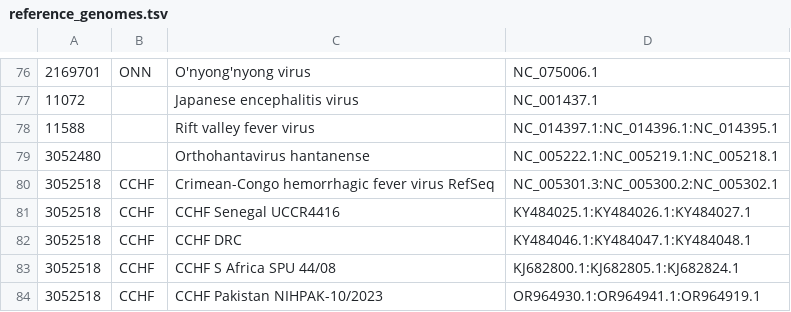
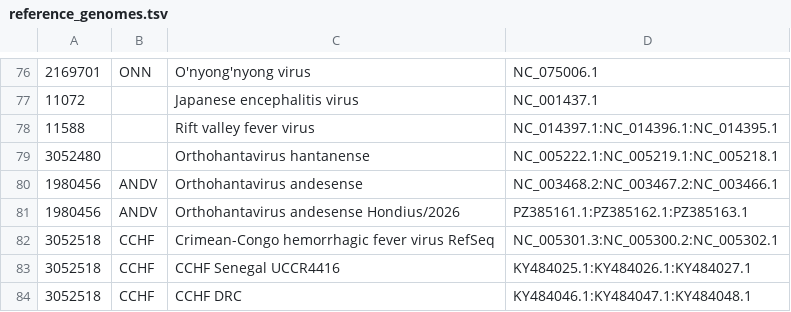
Before and after one commit to broadinstitute/viral-references, a TSV file: assembly/reference_genomes.tsv, drawn as a sheet; only a part is shown, gaps mark what is left out; the shorter side is filled out with more unchanged rows.

Commit message:
add more hantas du an

```diff
--- a/assembly/reference_genomes.tsv
+++ b/assembly/reference_genomes.tsv
@@ -79,2 +79,4 @@
 3052480		Orthohantavirus hantanense	NC_005222.1:NC_005219.1:NC_005218.1
+1980456	ANDV	Orthohantavirus andesense	NC_003468.2:NC_003467.2:NC_003466.1
+1980456	ANDV	Orthohantavirus andesense Hondius/2026	PZ385161.1:PZ385162.1:PZ385163.1
 3052518	CCHF	Crimean-Congo hemorrhagic fever virus RefSeq	NC_005301.3:NC_005300.2:NC_005302.1
```
